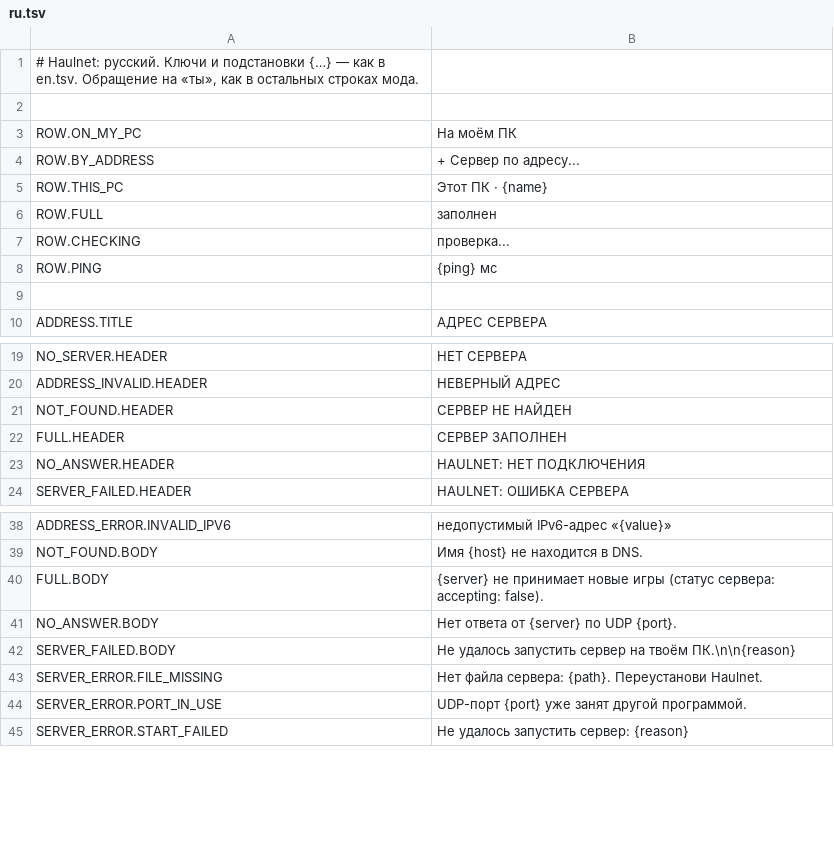
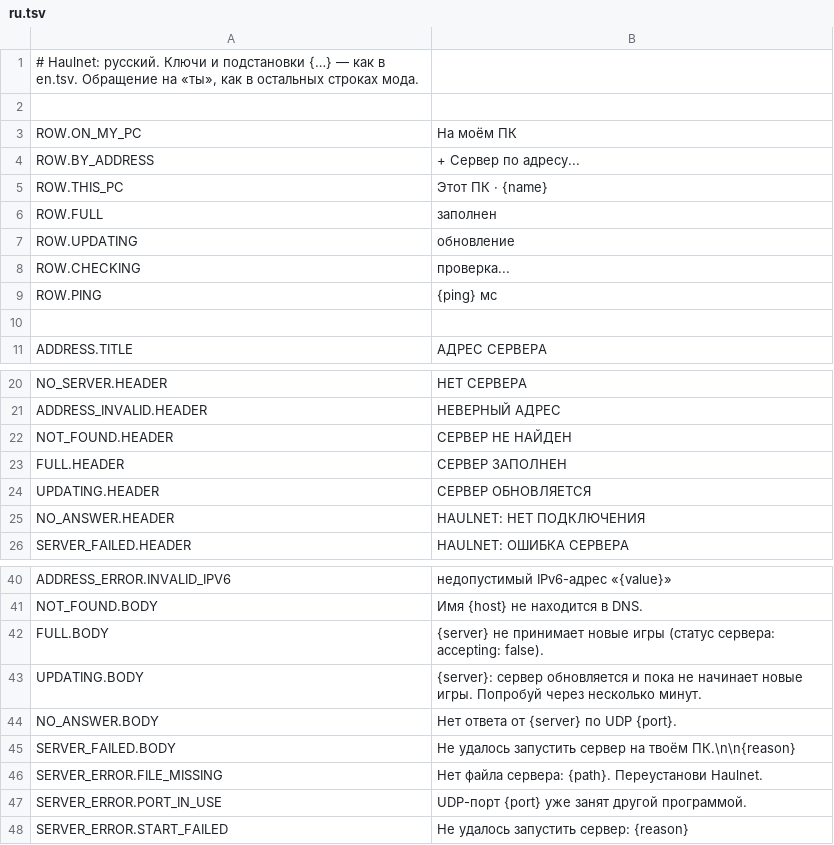
Before and after one commit to haulnet/haulnet-repo, a TSV file: mod/Haulnet/Localization/ru.tsv, drawn as a sheet; only a part is shown, gaps mark what is left out; the diff names each change by its address in the sheet, - before the commit and + after, or states it on an @@ line.

```diff
--- a/mod/Haulnet/Localization/ru.tsv
+++ b/mod/Haulnet/Localization/ru.tsv
+row 7: ROW.UPDATING | обновление
+row 24: UPDATING.HEADER | СЕРВЕР ОБНОВЛЯЕТСЯ
+row 43: UPDATING.BODY | {server}: сервер обновляется и пока не начинает новые игры. Попробуй через несколько минут.
```
Also changed, not shown: mod/Haulnet/Localization/en.tsv, mod/Haulnet/Localization/uk.tsv, 6 other files.
